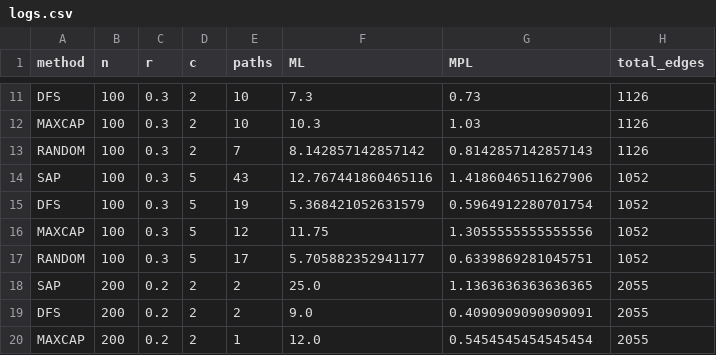
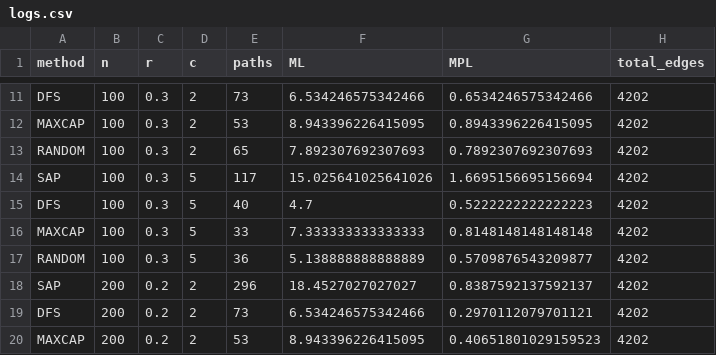
Before and after one commit to rafalm0/Algo-Design, a CSV file: logs.csv, drawn as a sheet; only a part is shown, gaps mark what is left out; the diff covers the shown part only; the diff names each change by its address in the sheet, - before the commit and + after, or states it on an @@ line.

```diff
--- a/logs.csv
+++ b/logs.csv
-E11 (paths): 10
+E11 (paths): 73
-F11 (ML): 7.3
+F11 (ML): 6.534246575342466
-G11 (MPL): 0.73
+G11 (MPL): 0.6534246575342466
-H11:H13 (total_edges): 1126
+H11:H13 (total_edges): 4202
-E12 (paths): 10
+E12 (paths): 53
-F12 (ML): 10.3
+F12 (ML): 8.943396226415095
-G12 (MPL): 1.03
+G12 (MPL): 0.8943396226415095
-E13 (paths): 7
+E13 (paths): 65
-F13 (ML): 8.142857142857142
+F13 (ML): 7.892307692307693
-G13 (MPL): 0.8142857142857143
+G13 (MPL): 0.7892307692307693
-E14 (paths): 43
+E14 (paths): 117
-F14 (ML): 12.767441860465116
+F14 (ML): 15.025641025641026
-G14 (MPL): 1.4186046511627906
+G14 (MPL): 1.6695156695156694
-H14:H17 (total_edges): 1052
+H14:H17 (total_edges): 4202
-E15 (paths): 19
+E15 (paths): 40
-F15 (ML): 5.368421052631579
+F15 (ML): 4.7
-G15 (MPL): 0.5964912280701754
+G15 (MPL): 0.5222222222222223
-E16 (paths): 12
+E16 (paths): 33
-F16 (ML): 11.75
+F16 (ML): 7.333333333333333
-G16 (MPL): 1.3055555555555556
+G16 (MPL): 0.8148148148148148
-E17 (paths): 17
+E17 (paths): 36
-F17 (ML): 5.705882352941177
+F17 (ML): 5.138888888888889
-G17 (MPL): 0.6339869281045751
+G17 (MPL): 0.5709876543209877
-E18 (paths): 2
+E18 (paths): 296
-F18 (ML): 25.0
+F18 (ML): 18.4527027027027
-G18 (MPL): 1.1363636363636365
+G18 (MPL): 0.8387592137592137
-H18:H20 (total_edges): 2055
+H18:H20 (total_edges): 4202
-E19 (paths): 2
+E19 (paths): 73
-F19 (ML): 9.0
+F19 (ML): 6.534246575342466
-G19 (MPL): 0.4090909090909091
+G19 (MPL): 0.2970112079701121
-E20 (paths): 1
+E20 (paths): 53
-F20 (ML): 12.0
+F20 (ML): 8.943396226415095
-G20 (MPL): 0.5454545454545454
+G20 (MPL): 0.40651801029159523
```
Also changed, not shown: 74 edited cells elsewhere in this file.
